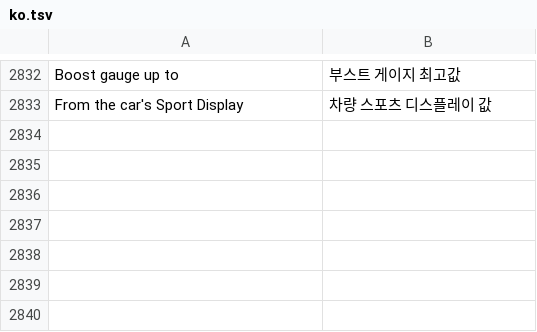
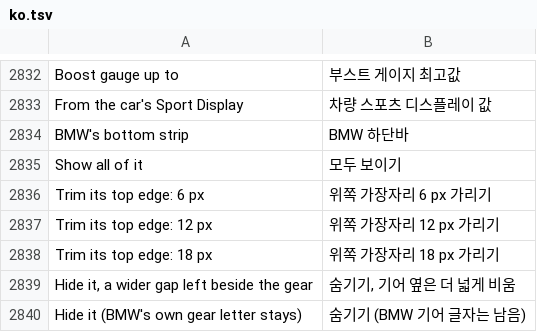
Before and after one commit to akakingj/myapp-cluster, a TSV file: kit/runtime/locales/ko.tsv, drawn as a sheet; only a part is shown, gaps mark what is left out; the diff names each change by its address in the sheet, - before the commit and + after, or states it on an @@ line.

```diff
--- a/kit/runtime/locales/ko.tsv
+++ b/kit/runtime/locales/ko.tsv
+row 2834: BMW's bottom strip | BMW 하단바
+row 2835: Show all of it | 모두 보이기
+row 2836: Trim its top edge: 6 px | 위쪽 가장자리 6 px 가리기
+row 2837: Trim its top edge: 12 px | 위쪽 가장자리 12 px 가리기
+row 2838: Trim its top edge: 18 px | 위쪽 가장자리 18 px 가리기
+row 2839: Hide it, a wider gap left beside the gear | 숨기기, 기어 옆은 더 넓게 비움
+row 2840: Hide it (BMW's own gear letter stays) | 숨기기 (BMW 기어 글자는 남음)
```
Also changed, not shown: 10 other files.
